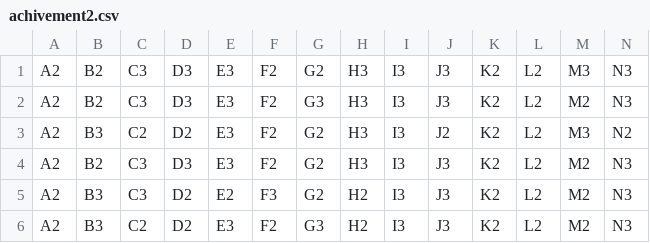
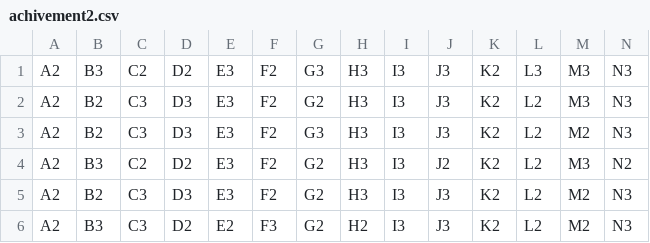
Before and after one commit to davidsxf/DataMiningAssignment, a CSV file: achivement/resource/achivement2.csv, drawn as a sheet; only a part is shown; the shorter side is filled out with more unchanged rows; rows hold the shown columns only; the diff names each change by its address in the sheet, - before the commit and + after, or states it on an @@ line.

```diff
--- a/achivement/resource/achivement2.csv
+++ b/achivement/resource/achivement2.csv
+row 1: A2 | B3 | C2 | D2 | E3 | F2 | G3 | H3 | I3 | J3 | K2 | L3 | M3 | N3
```
Also changed, not shown: 14 other files.
